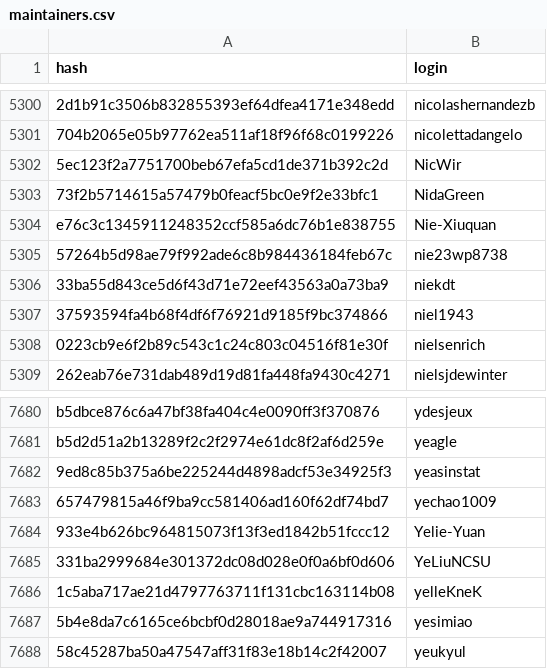
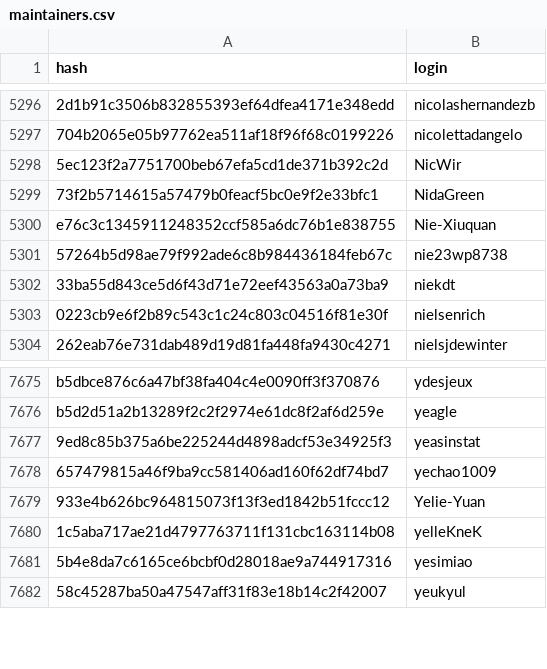
Before and after one commit to r-universe-org/cran-to-git, a CSV file: maintainers.csv, drawn as a sheet; only a part is shown, gaps mark what is left out; removed rows and columns are numbered as before the commit, all else as after; the diff covers the shown part only; the diff names each change by its address in the sheet, - before the commit and + after, or states it on an @@ line.

```diff
--- a/maintainers.csv
+++ b/maintainers.csv
-row 5307: 37593594fa4b68f4df6f76921d9185f9bc374866 | niel1943
-row 7685: 331ba2999684e301372dc08d028e0f0a6bf0d606 | YeLiuNCSU
```
Also changed, not shown: 3 added rows and 7 removed rows elsewhere in this file.
